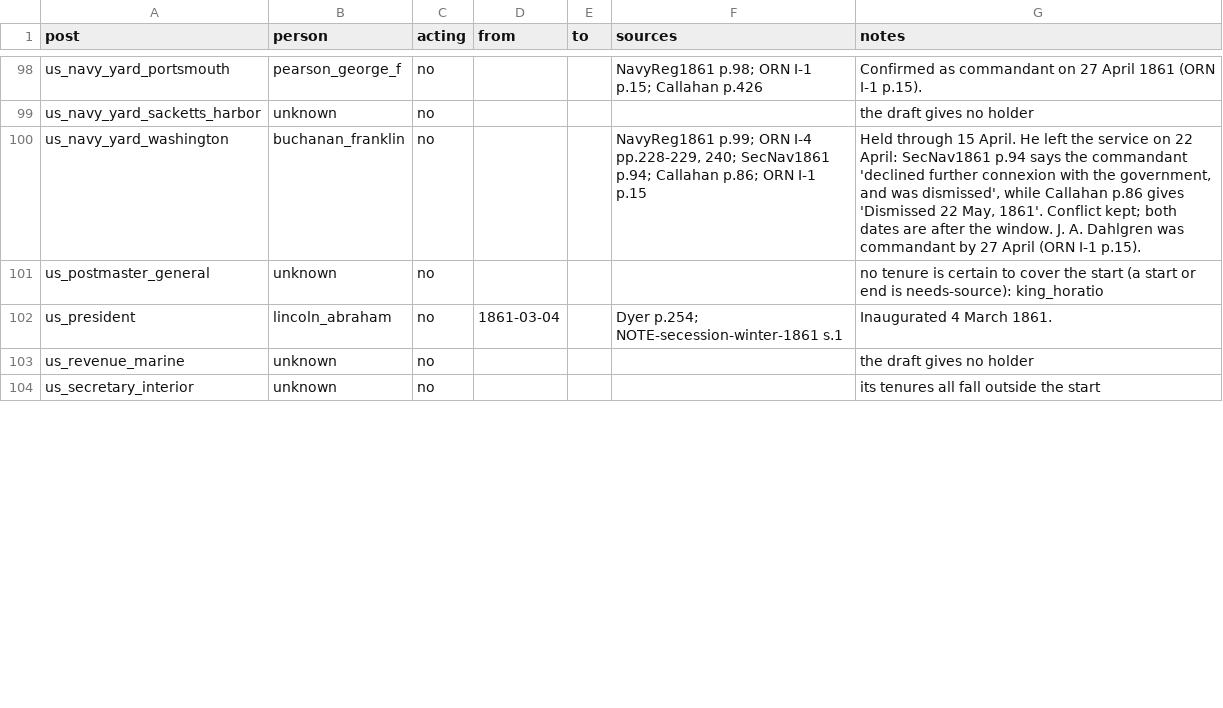
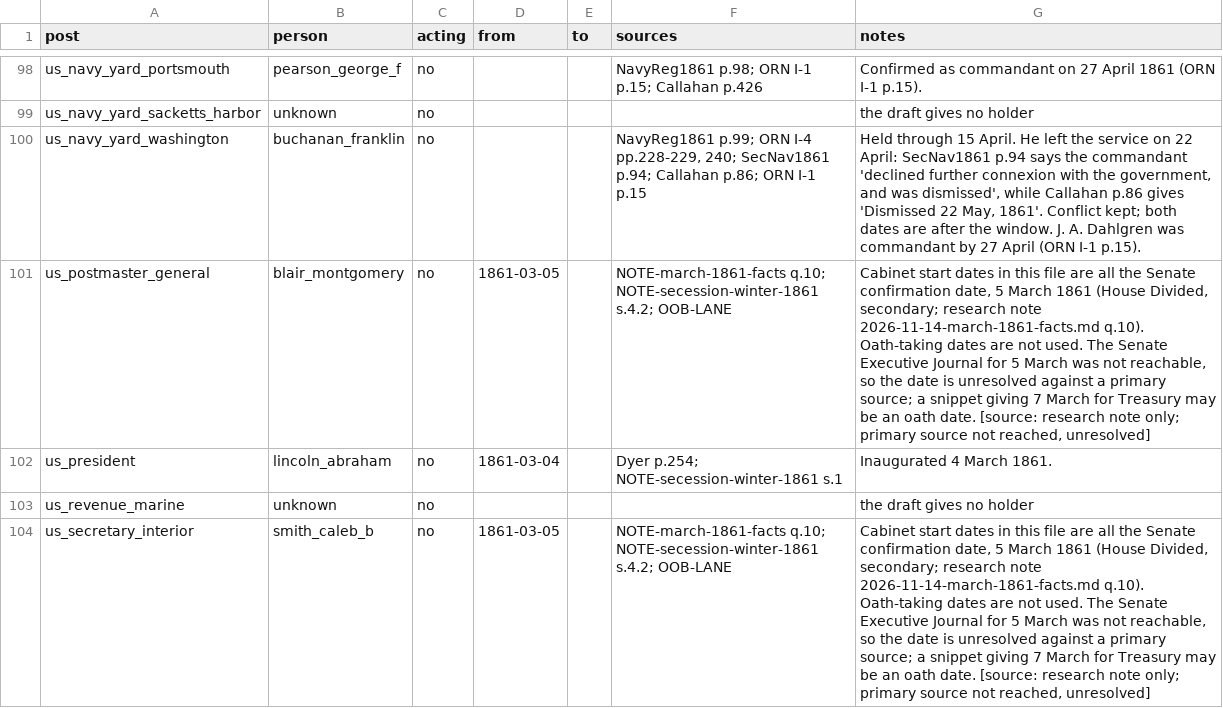
Before and after one commit to horkesh/Mandate, a CSV file: packs/union-1861/source/scenarios/march_1861/holders.csv, drawn as a sheet; only a part is shown, gaps mark what is left out; the diff covers the shown part only.

```diff
--- a/packs/union-1861/source/scenarios/march_1861/holders.csv
+++ b/packs/union-1861/source/scenarios/march_1861/holders.csv
@@ -100,5 +100,5 @@ us_navy_yard_sacketts_harbor,unknown,no,,,,the draft gives no holder
 us_navy_yard_washington,buchanan_franklin,no,,,"NavyReg1861 p.99; ORN I-4 pp.228-229, 240; SecNav1861 p.94; Callahan p.86; ORN I-1 p.15","Held through 15 April. He left the service on 22 April: SecNav1861 p.94 says the commandant 'declined further connexion with the government, and was dismissed', while Callahan p.86 gives 'Dismissed 22 May, 1861'. Conflict kept; both dates are after the window. J. A. Dahlgren was commandant by 27 April (ORN I-1 p.15)."
-us_postmaster_general,unknown,no,,,,no tenure is certain to cover the start (a start or end is needs-source): king_horatio
+us_postmaster_general,blair_montgomery,no,1861-03-05,,NOTE-march-1861-facts q.10; NOTE-secession-winter-1861 s.4.2; OOB-LANE,"Cabinet start dates in this file are all the Senate confirmation date, 5 March 1861 (House Divided, secondary; research note 2026-11-14-march-1861-facts.md q.10). Oath-taking dates are not used. The Senate Executive Journal for 5 March was not reachable, so the date is unresolved against a primary source; a snippet giving 7 March for Treasury may be an oath date. [source: research note only; primary source not reached, unresolved]"
 us_president,lincoln_abraham,no,1861-03-04,,Dyer p.254; NOTE-secession-winter-1861 s.1,Inaugurated 4 March 1861.
 us_revenue_marine,unknown,no,,,,the draft gives no holder
-us_secretary_interior,unknown,no,,,,its tenures all fall outside the start
+us_secretary_interior,smith_caleb_b,no,1861-03-05,,NOTE-march-1861-facts q.10; NOTE-secession-winter-1861 s.4.2; OOB-LANE,"Cabinet start dates in this file are all the Senate confirmation date, 5 March 1861 (House Divided, secondary; research note 2026-11-14-march-1861-facts.md q.10). Oath-taking dates are not used. The Senate Executive Journal for 5 March was not reachable, so the date is unresolved against a primary source; a snippet giving 7 March for Treasury may be an oath date. [source: research note only; primary source not reached, unresolved]"
```
Also changed, not shown: 22 edited cells elsewhere in this file, packs/union-1861/source/scenarios/march_1861/control.csv, packs/union-1861/source/scenarios/march_1861/force_blocks.csv, 18 other files.
